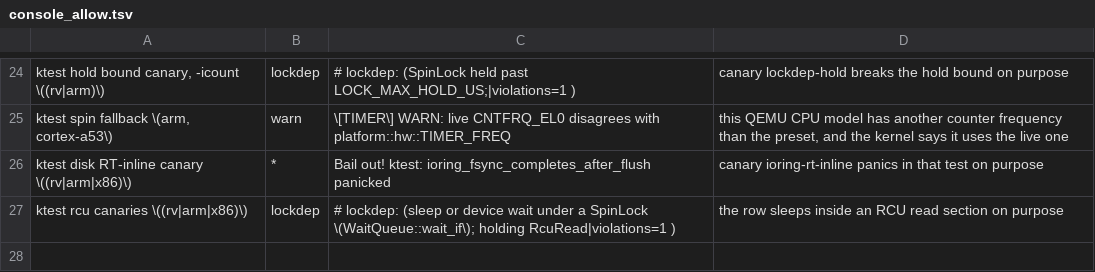
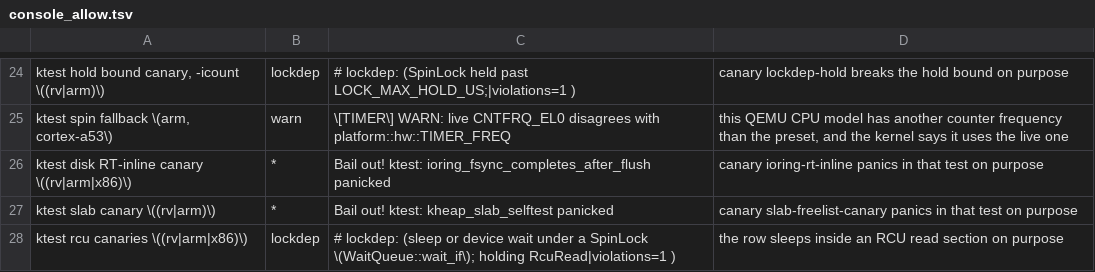
Before and after one commit to fgrg1978/AzOS, a TSV file: tools/gate/console_allow.tsv, drawn as a sheet; only a part is shown, gaps mark what is left out.

Commit message:
console allowlist: the slab canary's panic in kheap_slab_selftest is provoked by the row

```diff
--- a/tools/gate/console_allow.tsv
+++ b/tools/gate/console_allow.tsv
@@ -26,2 +26,3 @@ ktest spin fallback \(arm, cortex-a53\)	warn	\[TIMER\] WARN: live CNTFRQ_EL0 dis
 ktest disk RT-inline canary \((rv|arm|x86)\)	*	Bail out! ktest: ioring_fsync_completes_after_flush panicked	canary ioring-rt-inline panics in that test on purpose
+ktest slab canary \((rv|arm)\)	*	Bail out! ktest: kheap_slab_selftest panicked	canary slab-freelist-canary panics in that test on purpose
 ktest rcu canaries \((rv|arm|x86)\)	lockdep	# lockdep: (sleep or device wait under a SpinLock \(WaitQueue::wait_if\); holding RcuRead|violations=1 )	the row sleeps inside an RCU read section on purpose
```
